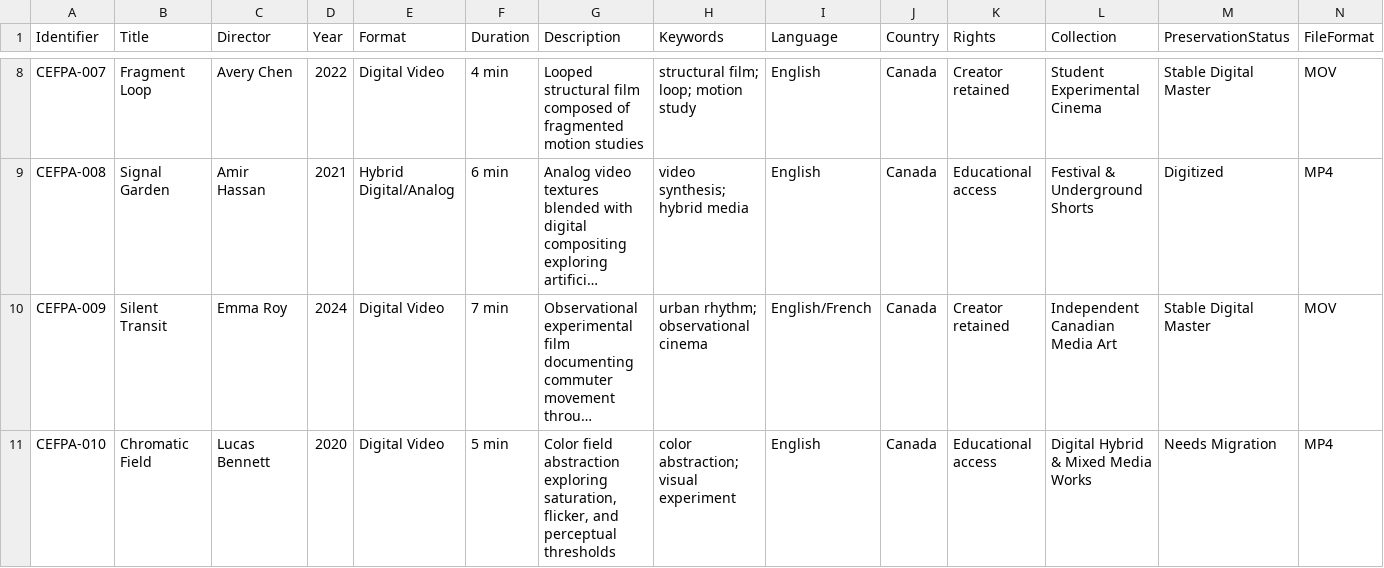
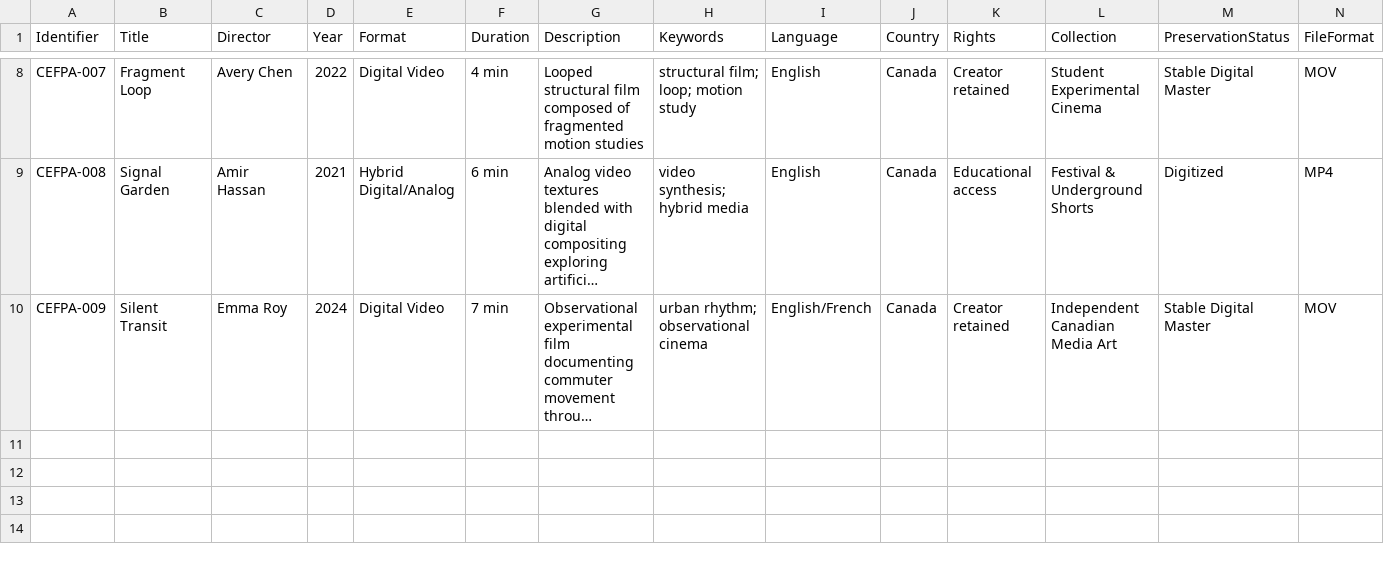
Before and after one commit to hoodedfiji/Canadian-Experimental-Film-Preservation-Archive, a CSV file: data/metadata/cefpa_metadata_sample.csv, drawn as a sheet; only a part is shown, gaps mark what is left out; long unchanged cells end in …; rows hold the shown columns only; the diff names each change by its address in the sheet, - before the commit and + after, or states it on an @@ line.

Commit message:
Update cefpa_metadata_sample.csv

```diff
--- a/data/metadata/cefpa_metadata_sample.csv
+++ b/data/metadata/cefpa_metadata_sample.csv
-row 11: CEFPA-010 | Chromatic Field | Lucas Bennett | 2020 | Digital Video | 5 min | Color field abstraction exploring saturation, flicker, and perceptual thresholds | color abstraction; visual experiment | English | Canada | Educational access | Digital Hybrid & Mixed Media Works | Needs Migration | MP4
```
